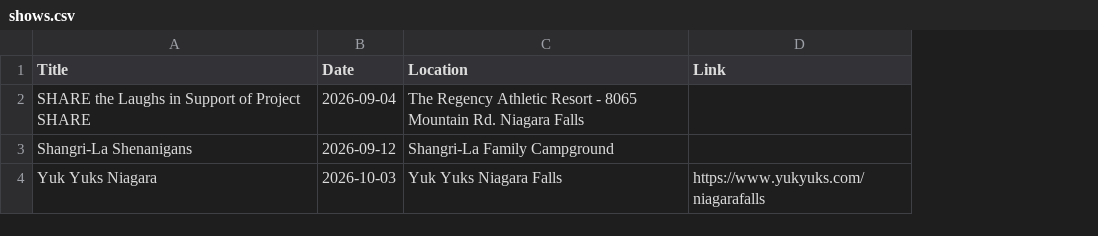
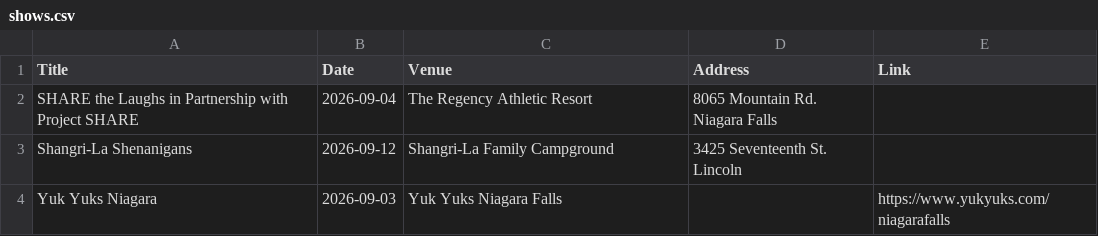
Before and after one commit to AramisTG/DickieLakeshore, a CSV file: shows.csv, drawn as a sheet; the diff names each change by its address in the sheet, - before the commit and + after, or states it on an @@ line.

Commit message:
Modify shows.csv with updated event information
Updated the shows CSV file to change column names and correct event details.

```diff
--- a/shows.csv
+++ b/shows.csv
+column D (Address), rows 2-3: 8065 Mountain Rd. Niagara Falls | 3425 Seventeenth St. Lincoln
-C1: Location
+C1: Venue
-A2 (Title): …Laughs in Support of Project SHARE
+A2 (Title): …Laughs in Partnership with Project SHARE
-C2 (Venue): The Regency Athletic Resort - 8065 Mountain Rd. Niagara Falls
+C2 (Venue): The Regency Athletic Resort
-B4 (Date): 2026-10-03
+B4 (Date): 2026-09-03
```
